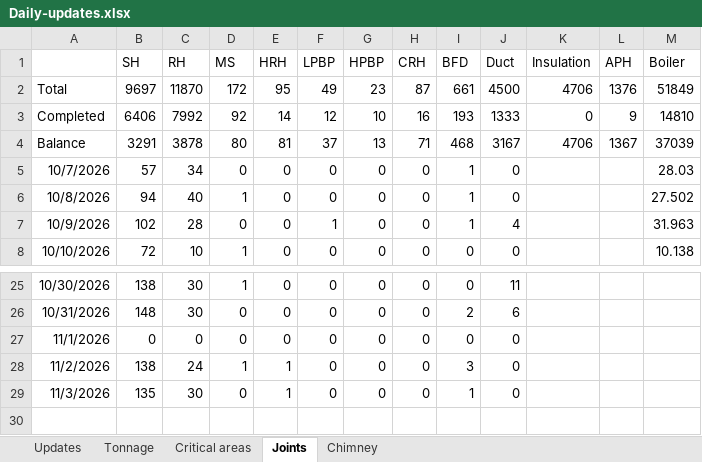
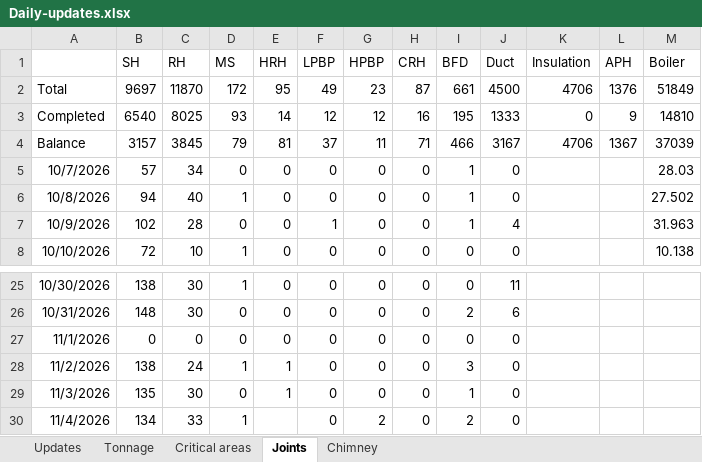
Before and after one commit to kaimal-abu/Project-Dashboard, an Excel workbook: Daily-updates.xlsx, sheet Joints, drawn as a sheet; only a part is shown, gaps mark what is left out; values as stored, in another font and other column widths than the file's, no borders; the diff names each change by its address in the sheet, - before the commit and + after, or states it on an @@ line.

Commit message:
Add files via upload

```diff
--- a/Daily-updates.xlsx (sheet Joints)
+++ b/Daily-updates.xlsx (sheet Joints)
-B3 (SH): 6406
+B3 (SH): 6540
-C3 (RH): 7992
+C3 (RH): 8025
-D3 (MS): 92
+D3 (MS): 93
-G3 (HPBP): 10
+G3 (HPBP): 12
-I3 (BFD): 193
+I3 (BFD): 195
-B4 (SH): 3291
+B4 (SH): 3157
-C4 (RH): 3878
+C4 (RH): 3845
-D4 (MS): 80
+D4 (MS): 79
-G4 (HPBP): 13
+G4 (HPBP): 11
-I4 (BFD): 468
+I4 (BFD): 466
+row 30: 11/4/2026 | 134 | 33 | 1 |  | 0 | 2 | 0 | 2 | 0
```
Also changed, not shown: sheet Critical areas, sheet Updates.
